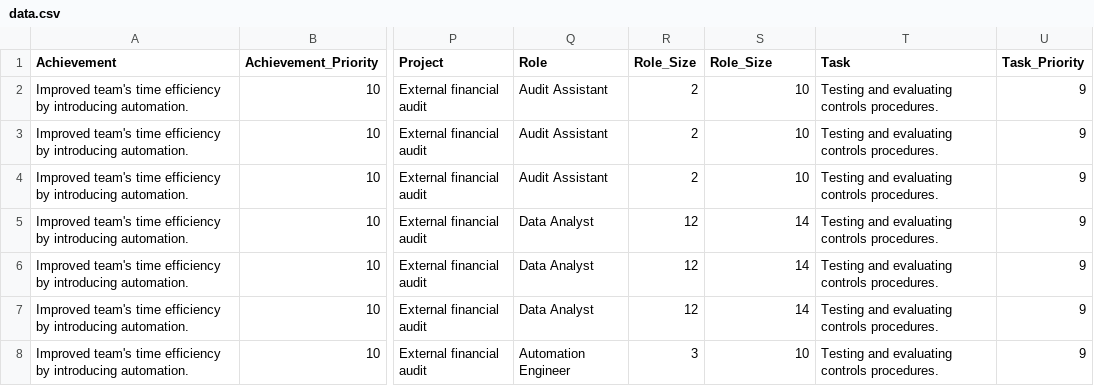
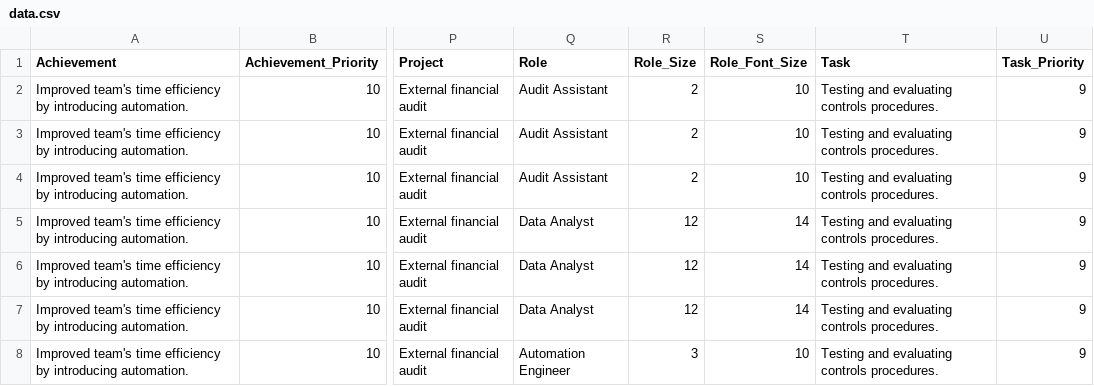
Before and after one commit to half-man-half-potato/cv, a CSV file: data.csv, drawn as a sheet; only a part is shown, gaps mark what is left out; the diff names each change by its address in the sheet, - before the commit and + after, or states it on an @@ line.

Commit message:
yo2

```diff
--- a/data.csv
+++ b/data.csv
-S1: Role_Size
+S1: Role_Font_Size
```
